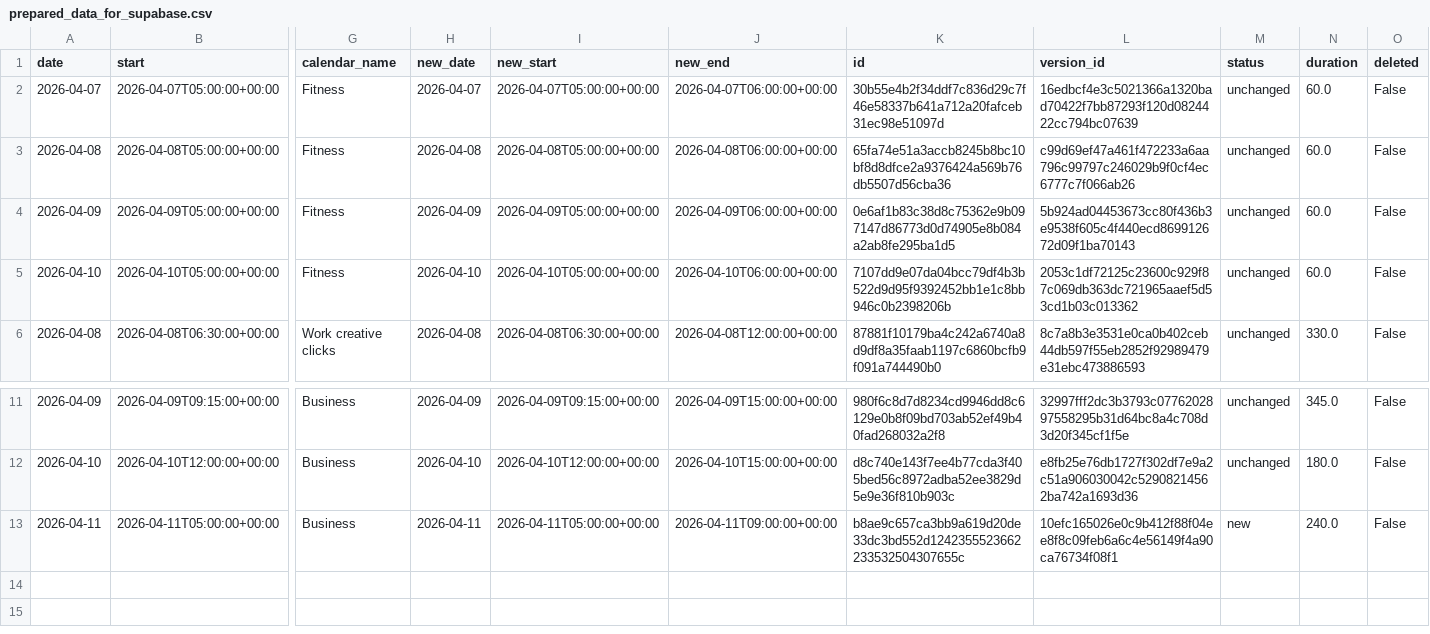
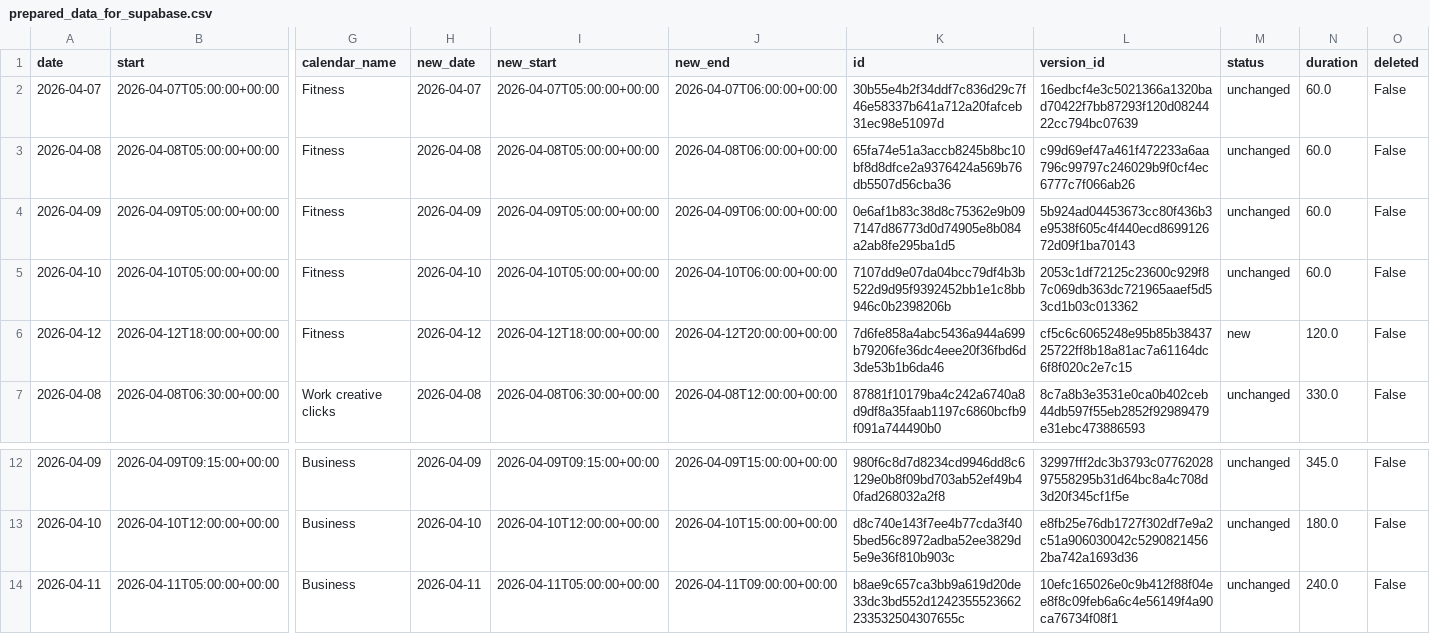
Before and after one commit to hajkuron/notion-githubchart, a CSV file: data/prepared_data_for_supabase.csv, drawn as a sheet; only a part is shown, gaps mark what is left out; addresses are those after the commit; rows hold the shown columns only; the diff names each change by its address in the sheet, - before the commit and + after, or states it on an @@ line.

```diff
--- a/data/prepared_data_for_supabase.csv
+++ b/data/prepared_data_for_supabase.csv
+row 6: 2026-04-12 | 2026-04-12T18:00:00+00:00 | Fitness | 2026-04-12 | 2026-04-12T18:00:00+00:00 | 2026-04-12T20:00:00+00:00 | 7d6fe858a4abc5436a944a699b79206fe36dc4eee20f36fbd6d3de53b1b6da46 | cf5c6c6065248e95b85b3843725722ff8b18a81ac7a61164dc6f8f020c2e7c15 | new | 120.0 | False
-M14 (status): new
+M14 (status): unchanged
```
Also changed, not shown: 5 other files.
